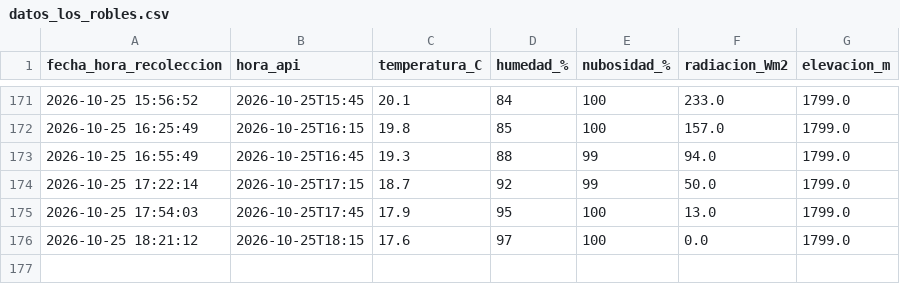
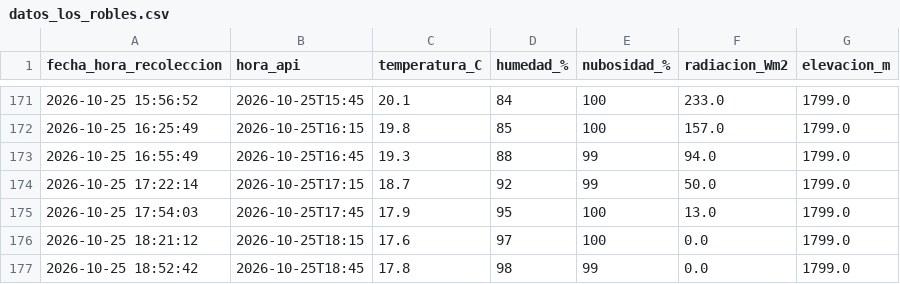
Before and after one commit to valentinaconejo183-cmyk/ESTACION_LOS_ROBLES, a CSV file: datos_los_robles.csv, drawn as a sheet; only a part is shown, gaps mark what is left out; the diff names each change by its address in the sheet, - before the commit and + after, or states it on an @@ line.

Commit message:
Dato Los Robles

```diff
--- a/datos_los_robles.csv
+++ b/datos_los_robles.csv
+row 177: 2026-10-25 18:52:42 | 2026-10-25T18:45 | 17.8 | 98 | 99 | 0.0 | 1799.0
```
